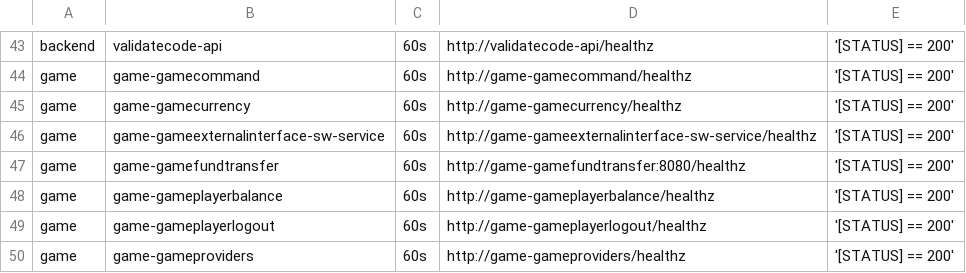
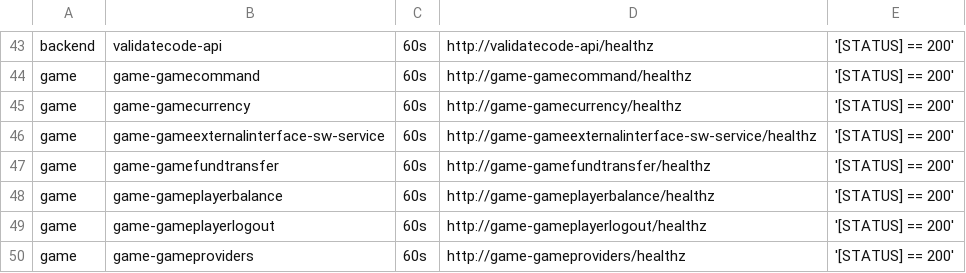
Before and after one commit to starixvn/tgs_rayprosoft_tgs.healthchecks.gatus, a CSV file: services/services-prod.csv, drawn as a sheet; only a part is shown, gaps mark what is left out.

Commit message:
edit game,game-gamefundtransfer

```diff
--- a/services/services-prod.csv
+++ b/services/services-prod.csv
@@ -46,3 +46,3 @@ game,game-gamecurrency,60s,http://game-gamecurrency/healthz,'[STATUS] == 200'
 game,game-gameexternalinterface-sw-service,60s,http://game-gameexternalinterface-sw-service/healthz,'[STATUS] == 200'
-game,game-gamefundtransfer,60s,http://game-gamefundtransfer:8080/healthz,'[STATUS] == 200'
+game,game-gamefundtransfer,60s,http://game-gamefundtransfer/healthz,'[STATUS] == 200'
 game,game-gameplayerbalance,60s,http://game-gameplayerbalance/healthz,'[STATUS] == 200'
```
